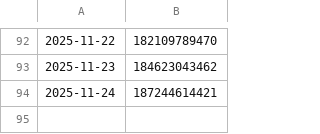
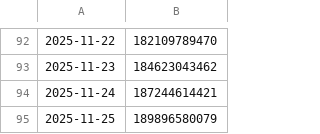
Before and after one commit to 0xaigri/capmoneycaps-dashboard, a CSV file: caps_history.csv, drawn as a sheet; only a part is shown, gaps mark what is left out.

Commit message:
chore: update caps history

```diff
--- a/caps_history.csv
+++ b/caps_history.csv
@@ -94 +94,2 @@
 2025-11-24,187244614421
+2025-11-25,189896580079
```
